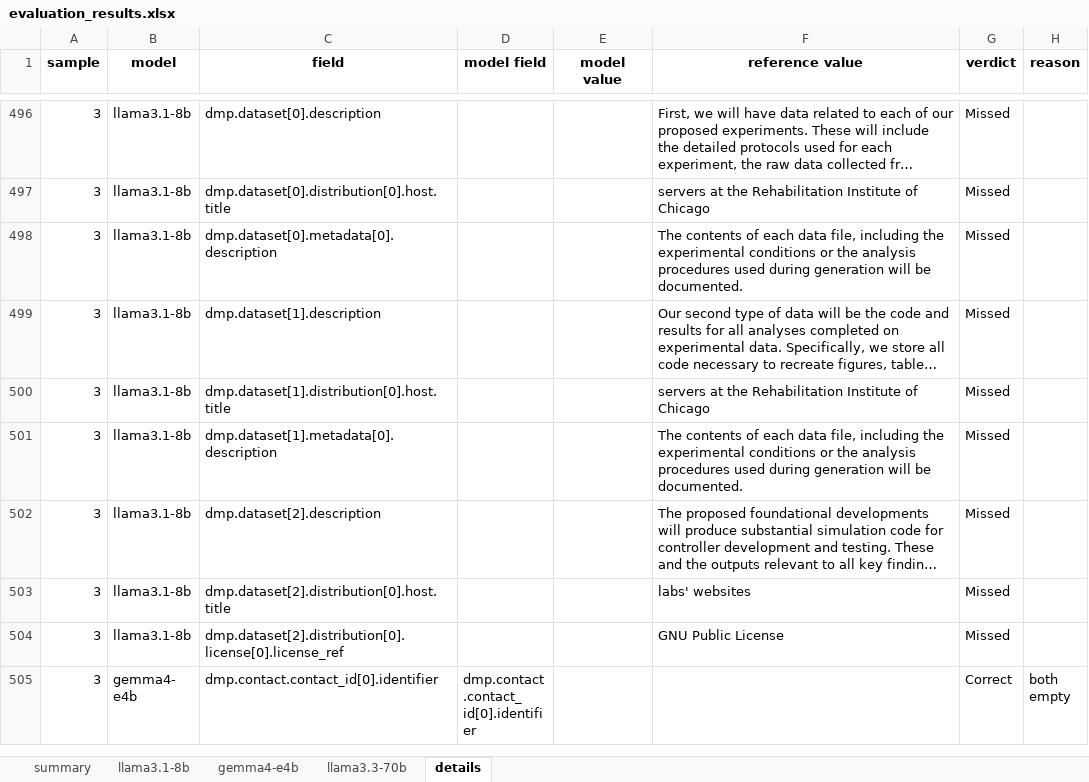
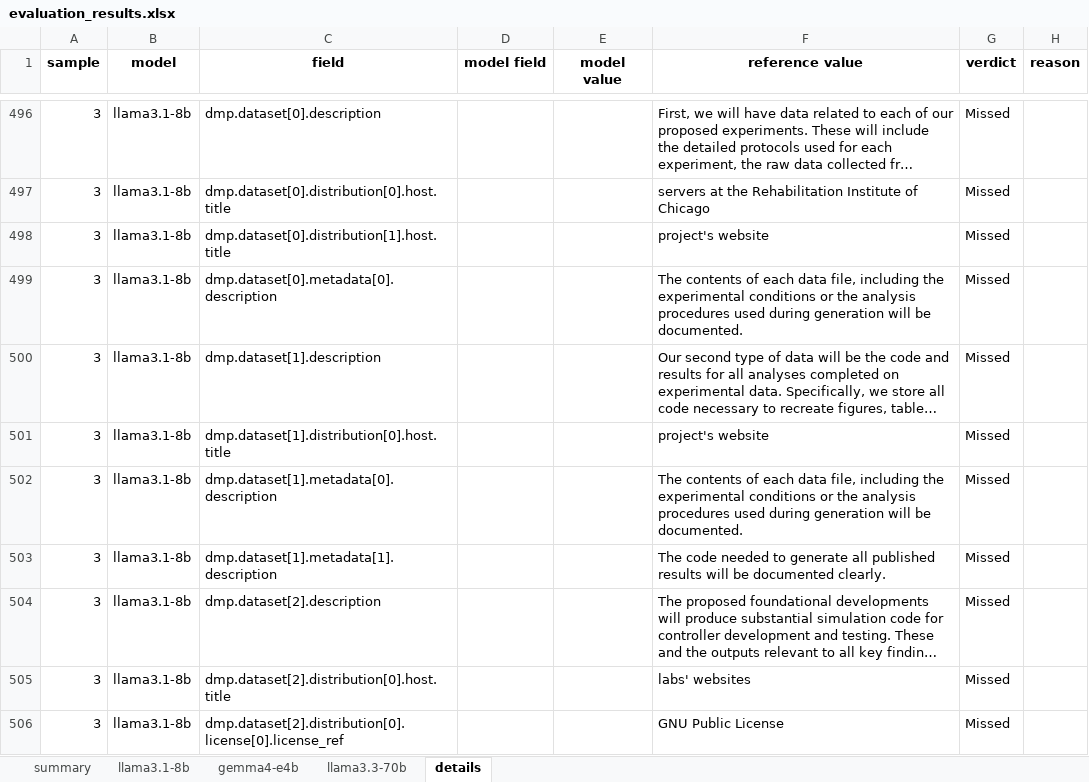
Before and after one commit to fairdataihub/dmpbridge, an Excel workbook: data/output/rda/runs/v9/evaluation_results.xlsx, sheet details, drawn as a sheet; only a part is shown, gaps mark what is left out; the shorter side is filled out with more unchanged rows; long unchanged cells end in …; values as stored, in another font and other column widths than the file's, no borders; addresses are those after the commit; the diff covers the shown part only; the diff names each change by its address in the sheet, - before the commit and + after, or states it on an @@ line.

```diff
--- a/data/output/rda/runs/v9/evaluation_results.xlsx (sheet details)
+++ b/data/output/rda/runs/v9/evaluation_results.xlsx (sheet details)
+row 498: 3 | llama3.1-8b | dmp.dataset[0].distribution[1].host.title |  |  | project's website | Missed
-F501 (reference value): servers at the Rehabilitation Institute of Chicago
+F501 (reference value): project's website
+row 503: 3 | llama3.1-8b | dmp.dataset[1].metadata[1].description |  |  | The code needed to generate all published results will be documented clearly. | Missed
```
Also changed, not shown: 13 added rows and 4 edited cells elsewhere in this sheet, sheet llama3.3-70b, sheet summary, sheet llama3.1-8b, sheet gemma4-e4b, data/output/rda/runs/v1/evaluation_results.xlsx, data/output/rda/runs/v5/evaluation_results.xlsx, 35 other files.
